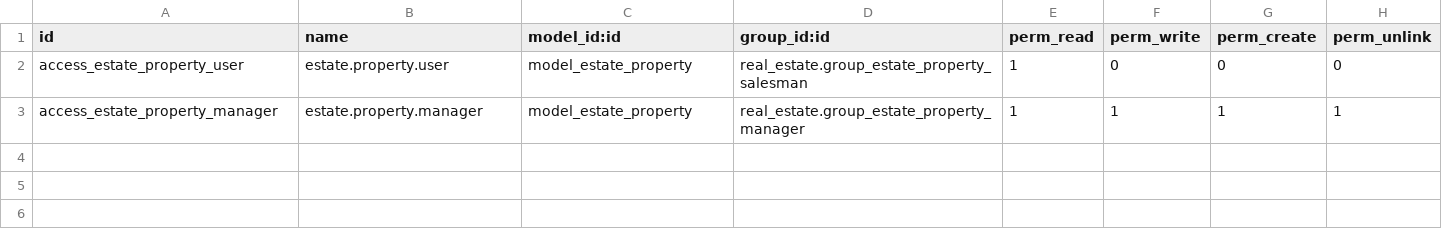
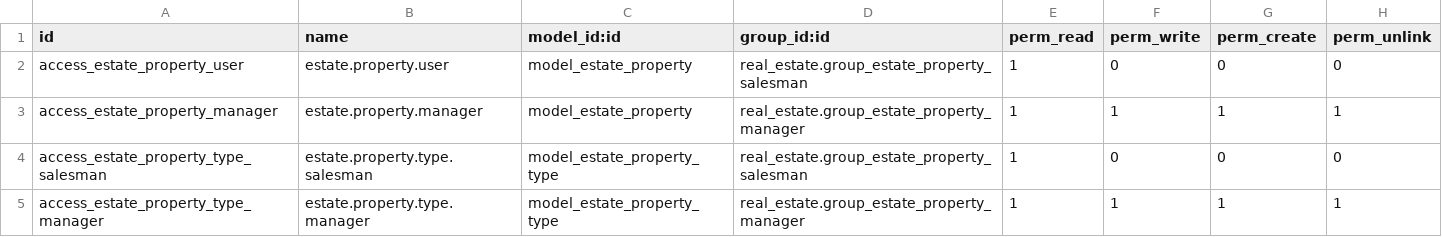
Before and after one commit to fedestf/odoo19-unla, a CSV file: odoo/custom/src/private/real_estate/security/ir.model.access.csv, drawn as a sheet; the diff names each change by its address in the sheet, - before the commit and + after, or states it on an @@ line.

Commit message:
Unidad 1 punto 26: permisos para tipos de propiedad

```diff
--- a/odoo/custom/src/private/real_estate/security/ir.model.access.csv
+++ b/odoo/custom/src/private/real_estate/security/ir.model.access.csv
+row 4: access_estate_property_type_salesman | estate.property.type.salesman | model_estate_property_type | real_estate.group_estate_property_salesman | 1 | 0 | 0 | 0
+row 5: access_estate_property_type_manager | estate.property.type.manager | model_estate_property_type | real_estate.group_estate_property_manager | 1 | 1 | 1 | 1
```
